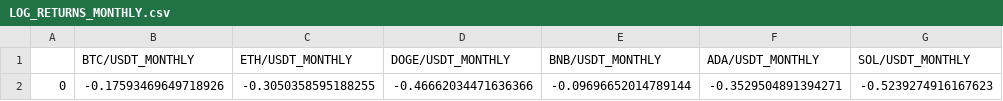
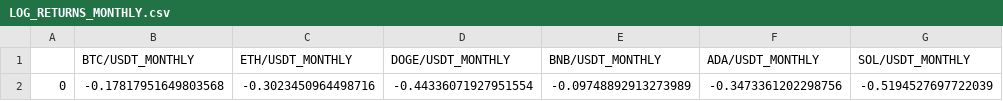
Before and after one commit to Kai-tech-bit/PROJECT_1_CRYPTO_ANALYSIS, a CSV file: RESULTS/LOG_RETURNS_MONTHLY.csv, drawn as a sheet; removed rows and columns are numbered as before the commit, all else as after; the diff names each change by its address in the sheet, - before the commit and + after, or states it on an @@ line.

```diff
--- a/RESULTS/LOG_RETURNS_MONTHLY.csv
+++ b/RESULTS/LOG_RETURNS_MONTHLY.csv
-row 2: 0 | -0.17593469649718926 | -0.3050358595188255 | -0.46662034471636366 | -0.09696652014789144 | -0.3529504891394271 | -0.5239274916167623
+row 2: 0 | -0.17817951649803568 | -0.3023450964498716 | -0.44336071927951554 | -0.09748892913273989 | -0.3473361202298756 | -0.5194527697722039
```
Also changed, not shown: CRYPTO_PROJECT_DATA.csv, RESULTS/CORRELATION_MATRIX.csv, 5 other files.
